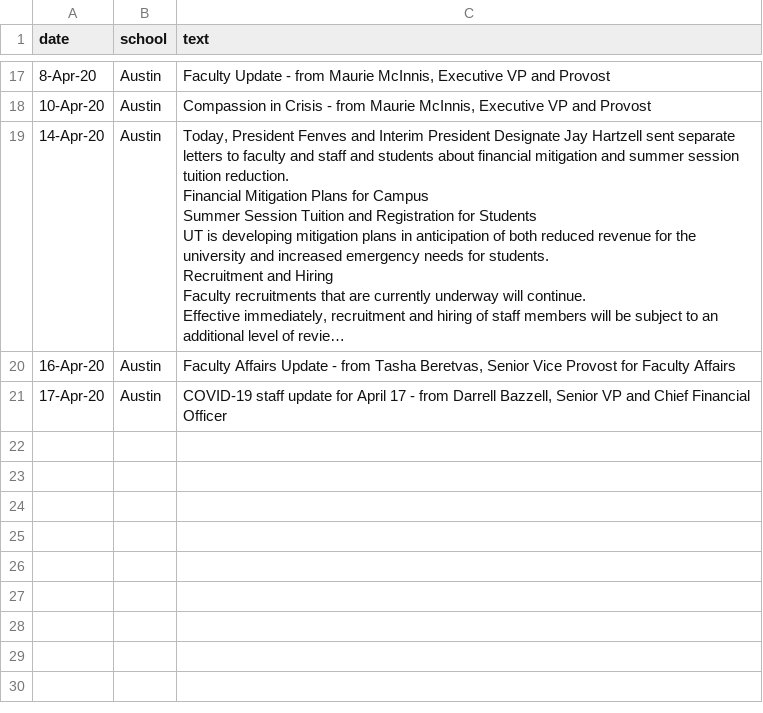
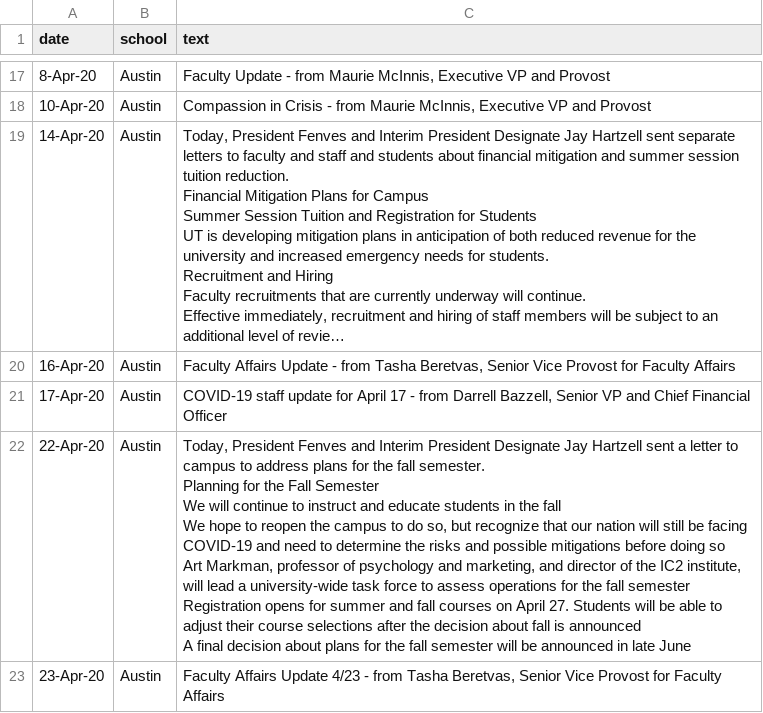
Before and after one commit to hasetia/Data-Science-Sentiment-Analysis-, a CSV file: Datasets/University_Austin_Texas.csv, drawn as a sheet; only a part is shown, gaps mark what is left out; long unchanged cells end in …; ↵ is a line break in a cell; the diff covers the shown part only; the diff names each change by its address in the sheet, - before the commit and + after, or states it on an @@ line.

Commit message:
Update University_Austin_Texas.csv

```diff
--- a/Datasets/University_Austin_Texas.csv
+++ b/Datasets/University_Austin_Texas.csv
+row 22: 22-Apr-20 | Austin | Today, President Fenves and Interim President Designate Jay Hartzell sent a letter to campus to address plans for the fall semester. ↵ Planning for the Fall Semester ↵ We will continue to instruct and educate students in the fall ↵ We hope to reopen the campus to do so, but recognize that our nation will still be facing COVID-19 and need to determine the risks and possible mitigations before doing so ↵ Art Markman, professor of psychology and marketing, and director of the IC2 institute, will lead a university-wide task force to assess operations for the fall semester ↵ Registration opens for summer and fall courses on April 27. Students will be able to adjust their course selections after the decision about fall is announced ↵ A final decision about plans for the fall semester will be announced in late June
+row 23: 23-Apr-20 | Austin | Faculty Affairs Update 4/23 - from Tasha Beretvas, Senior Vice Provost for Faculty Affairs
```
Also changed, not shown: 6 added rows elsewhere in this file.
